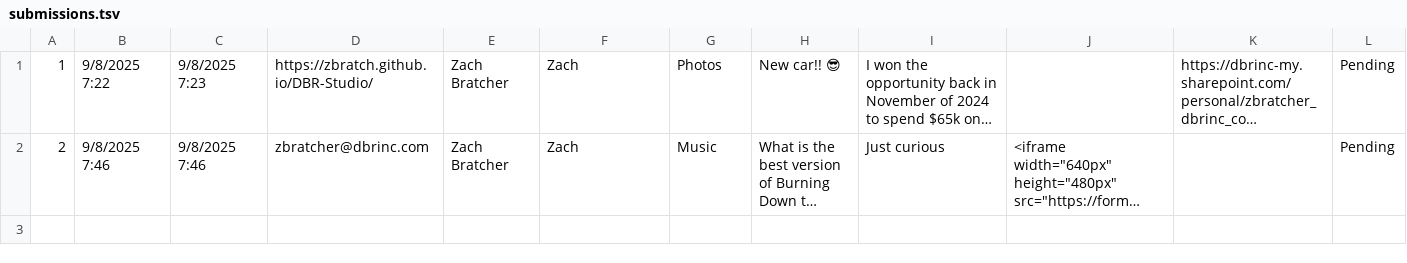
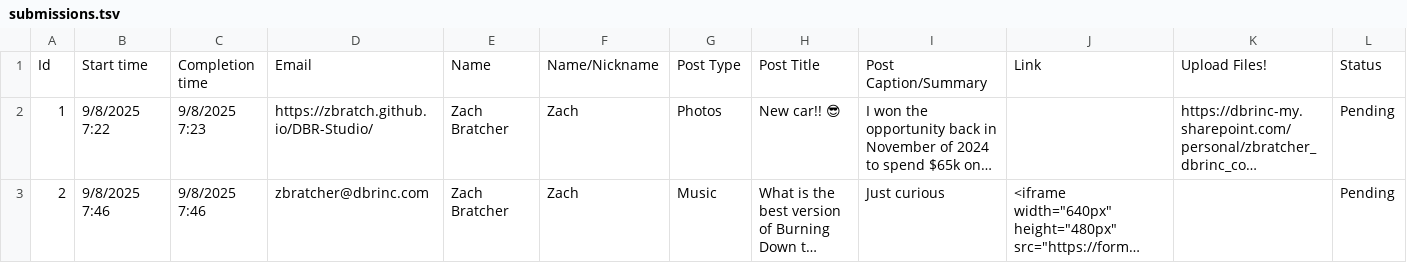
Before and after one commit to zbratch/zbratch.github.io, a TSV file: DBR-Studio/data/submissions.tsv, drawn as a sheet; long unchanged cells end in …; the diff names each change by its address in the sheet, - before the commit and + after, or states it on an @@ line.

```diff
--- a/DBR-Studio/data/submissions.tsv
+++ b/DBR-Studio/data/submissions.tsv
+row 1: Id | Start time | Completion time | Email | Name | Name/Nickname | Post Type | Post Title | Post Caption/Summary | Link | Upload Files! | Status
```
Also changed, not shown: 1 other file.
